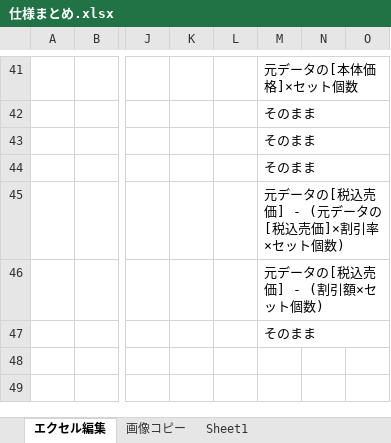
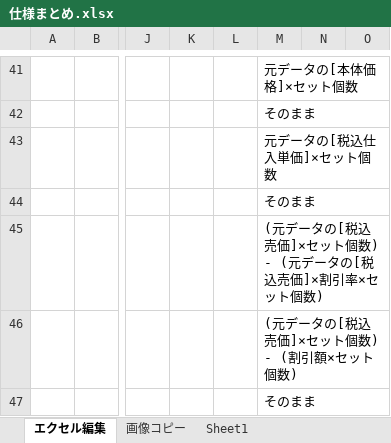
Before and after one commit to ryimo/CreateMasterMacro, an Excel workbook: 仕様/仕様まとめ.xlsx, sheet エクセル編集, drawn as a sheet; only a part is shown, gaps mark what is left out; values as stored, in another font and other column widths than the file's, no borders; the diff names each change by its address in the sheet, - before the commit and + after, or states it on an @@ line.

Commit message:
* 数量が増えても原価と売価が変わらない不具合を修正_仕様まとめ変更

```diff
--- a/仕様/仕様まとめ.xlsx (sheet エクセル編集)
+++ b/仕様/仕様まとめ.xlsx (sheet エクセル編集)
-M43: そのまま
+M43: 元データの[税込仕入単価]×セット個数
-M45: 元データの[税込売価] - (元データの[税込売価]×割引率×セット個数)
+M45: (元データの[税込売価]×セット個数) - (元データの[税込売価]×割引率×セット個数)
-M46: 元データの[税込売価] - (割引額×セット個数)
+M46: (元データの[税込売価]×セット個数) - (割引額×セット個数)
```
